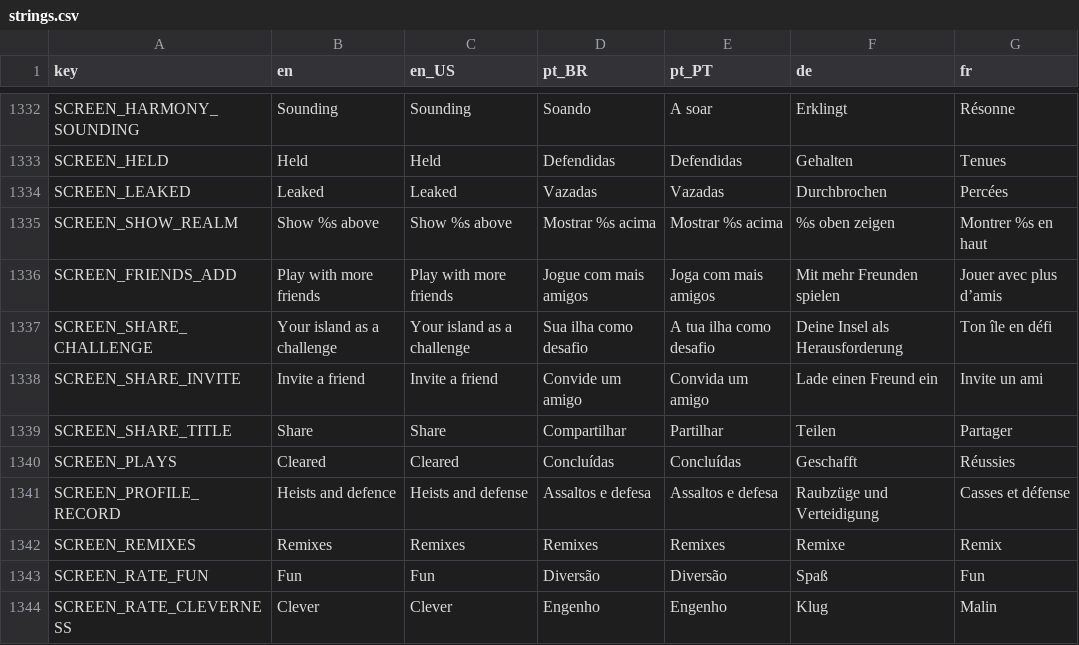
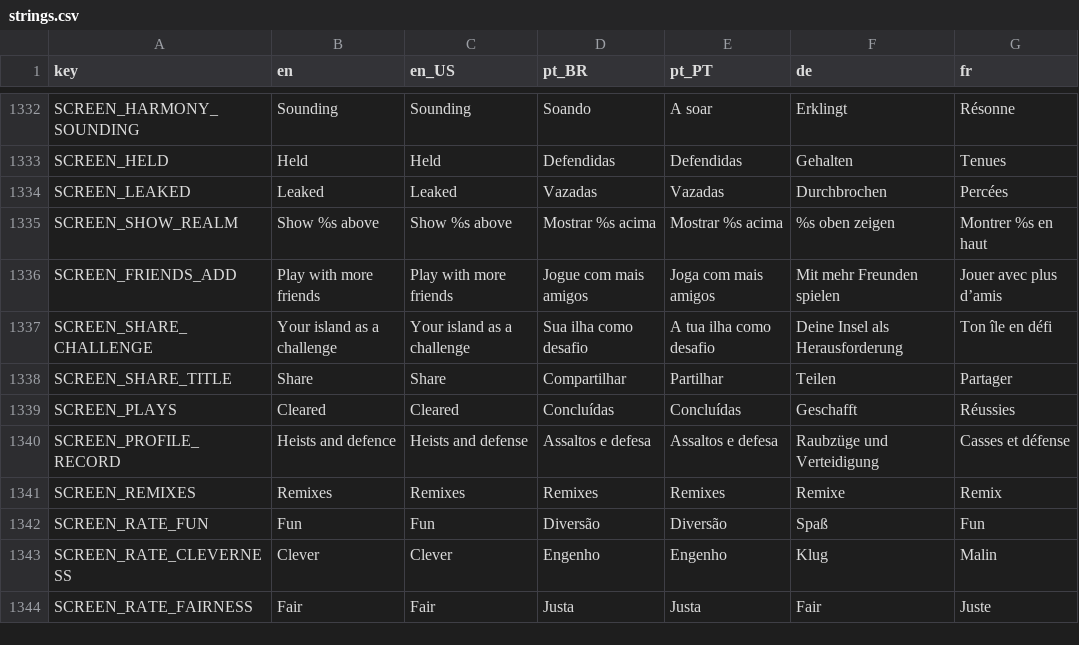
Before and after one commit to Fbba7/Ruleborn, a CSV file: client/i18n/strings.csv, drawn as a sheet; only a part is shown, gaps mark what is left out; the shorter side is filled out with more unchanged rows.

```diff
--- a/client/i18n/strings.csv
+++ b/client/i18n/strings.csv
@@ -1349,3 +1349,2 @@ SCREEN_FRIENDS_ADD,Play with more friends,Play with more friends,Jogue com mais
 SCREEN_SHARE_CHALLENGE,Your island as a challenge,Your island as a challenge,Sua ilha como desafio,A tua ilha como desafio,Deine Insel als Herausforderung,Ton île en défi
-SCREEN_SHARE_INVITE,Invite a friend,Invite a friend,Convide um amigo,Convida um amigo,Lade einen Freund ein,Invite un ami
 SCREEN_SHARE_TITLE,Share,Share,Compartilhar,Partilhar,Teilen,Partager
```
Also changed, not shown: 1 other file.
